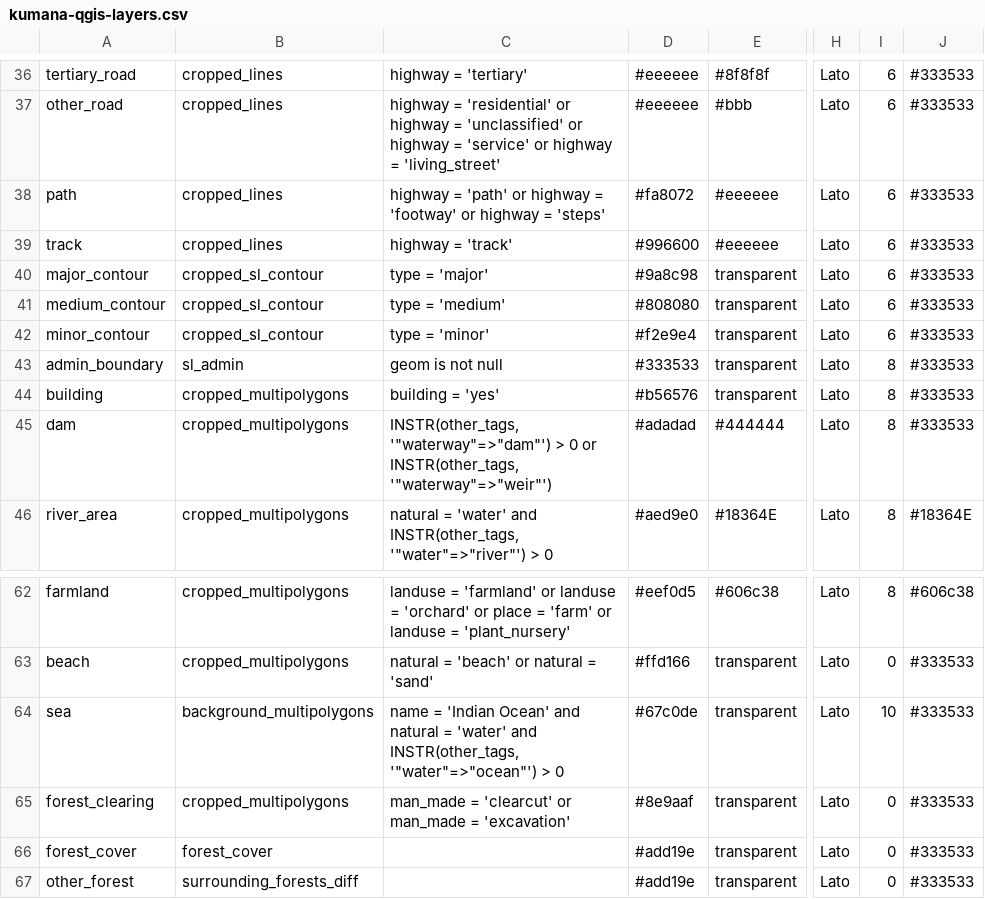
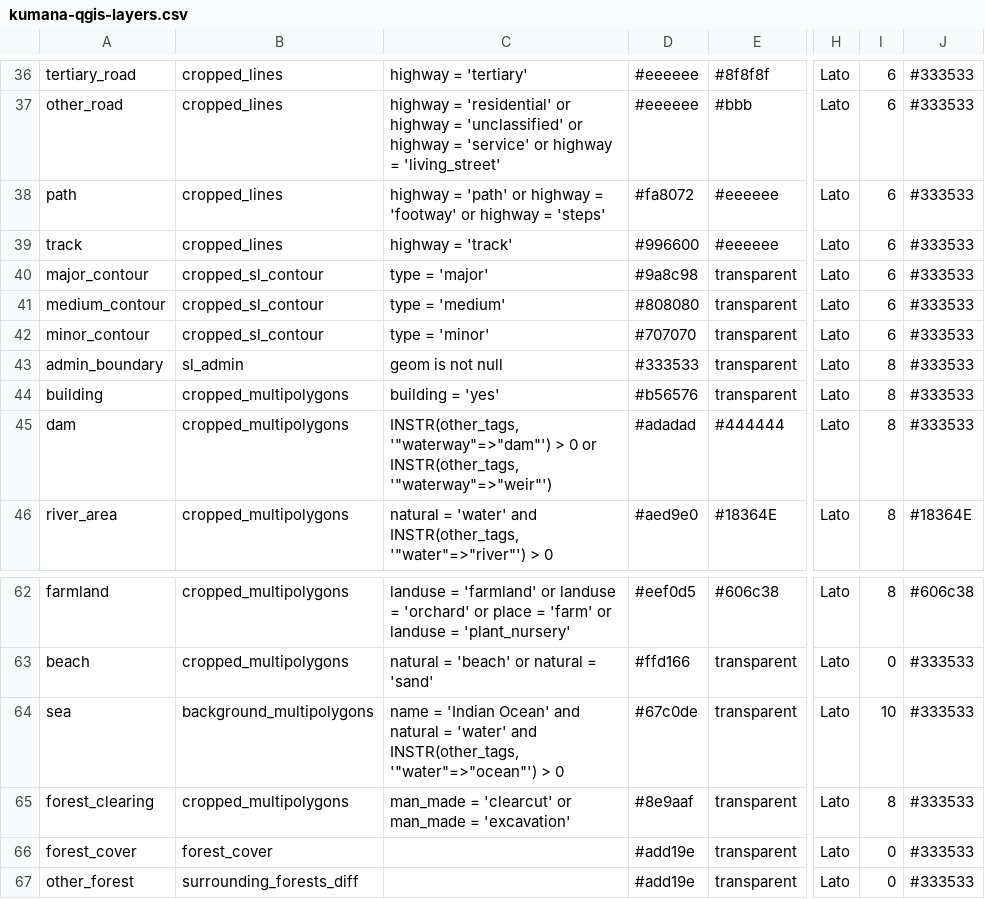
Before and after one commit to supunj/sl-np-mapping, a CSV file: qgis/layer/kumana-qgis-layers.csv, drawn as a sheet; only a part is shown, gaps mark what is left out; the diff names each change by its address in the sheet, - before the commit and + after, or states it on an @@ line.

```diff
--- a/qgis/layer/kumana-qgis-layers.csv
+++ b/qgis/layer/kumana-qgis-layers.csv
-D42: #f2e9e4
+D42: #707070
-I65: 0
+I65: 8
```
Also changed, not shown: 18 other files.
